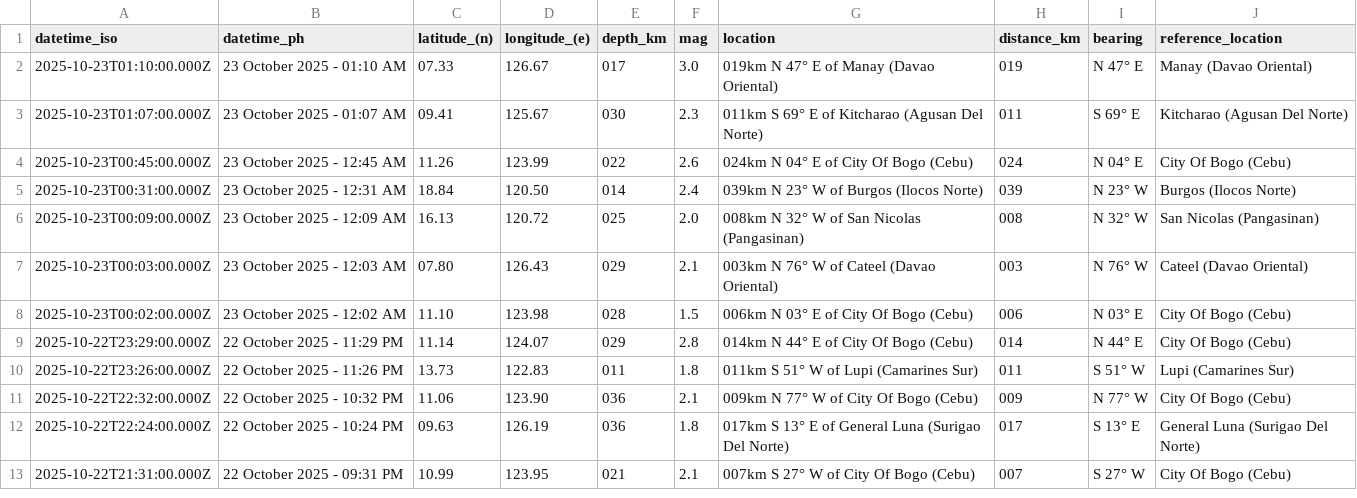
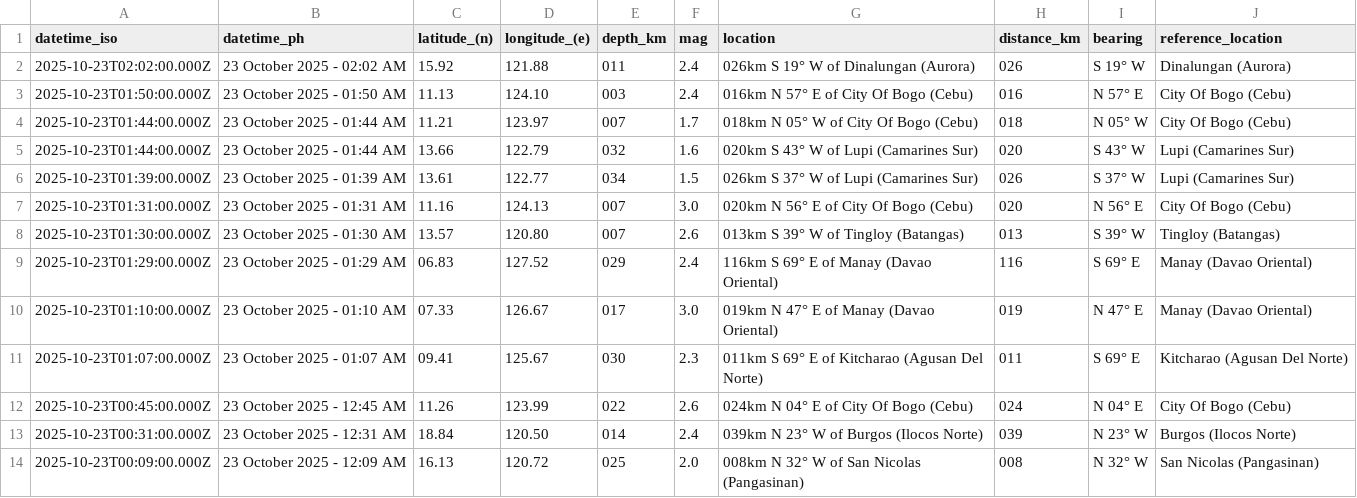
Before and after one commit to Waytii/chamthesleeptalker, a CSV file: earthquakes.csv, drawn as a sheet; only a part is shown; the shorter side is filled out with more unchanged rows; the diff names each change by its address in the sheet, - before the commit and + after, or states it on an @@ line.

```diff
--- a/earthquakes.csv
+++ b/earthquakes.csv
+row 2: 2025-10-23T02:02:00.000Z | 23 October 2025 - 02:02 AM | 15.92 | 121.88 | 011 | 2.4 | 026km S 19° W of Dinalungan (Aurora) | 026 | S 19° W | Dinalungan (Aurora)
+row 3: 2025-10-23T01:50:00.000Z | 23 October 2025 - 01:50 AM | 11.13 | 124.10 | 003 | 2.4 | 016km N 57° E of City Of Bogo (Cebu) | 016 | N 57° E | City Of Bogo (Cebu)
+row 4: 2025-10-23T01:44:00.000Z | 23 October 2025 - 01:44 AM | 11.21 | 123.97 | 007 | 1.7 | 018km N 05° W of City Of Bogo (Cebu) | 018 | N 05° W | City Of Bogo (Cebu)
+row 5: 2025-10-23T01:44:00.000Z | 23 October 2025 - 01:44 AM | 13.66 | 122.79 | 032 | 1.6 | 020km S 43° W of Lupi (Camarines Sur) | 020 | S 43° W | Lupi (Camarines Sur)
+row 6: 2025-10-23T01:39:00.000Z | 23 October 2025 - 01:39 AM | 13.61 | 122.77 | 034 | 1.5 | 026km S 37° W of Lupi (Camarines Sur) | 026 | S 37° W | Lupi (Camarines Sur)
+row 7: 2025-10-23T01:31:00.000Z | 23 October 2025 - 01:31 AM | 11.16 | 124.13 | 007 | 3.0 | 020km N 56° E of City Of Bogo (Cebu) | 020 | N 56° E | City Of Bogo (Cebu)
+row 8: 2025-10-23T01:30:00.000Z | 23 October 2025 - 01:30 AM | 13.57 | 120.80 | 007 | 2.6 | 013km S 39° W of Tingloy (Batangas) | 013 | S 39° W | Tingloy (Batangas)
+row 9: 2025-10-23T01:29:00.000Z | 23 October 2025 - 01:29 AM | 06.83 | 127.52 | 029 | 2.4 | 116km S 69° E of Manay (Davao Oriental) | 116 | S 69° E | Manay (Davao Oriental)
```
Also changed, not shown: earthquakes_past_24_hours.csv, earthquakes_past_7_days.csv, 4 other files.
